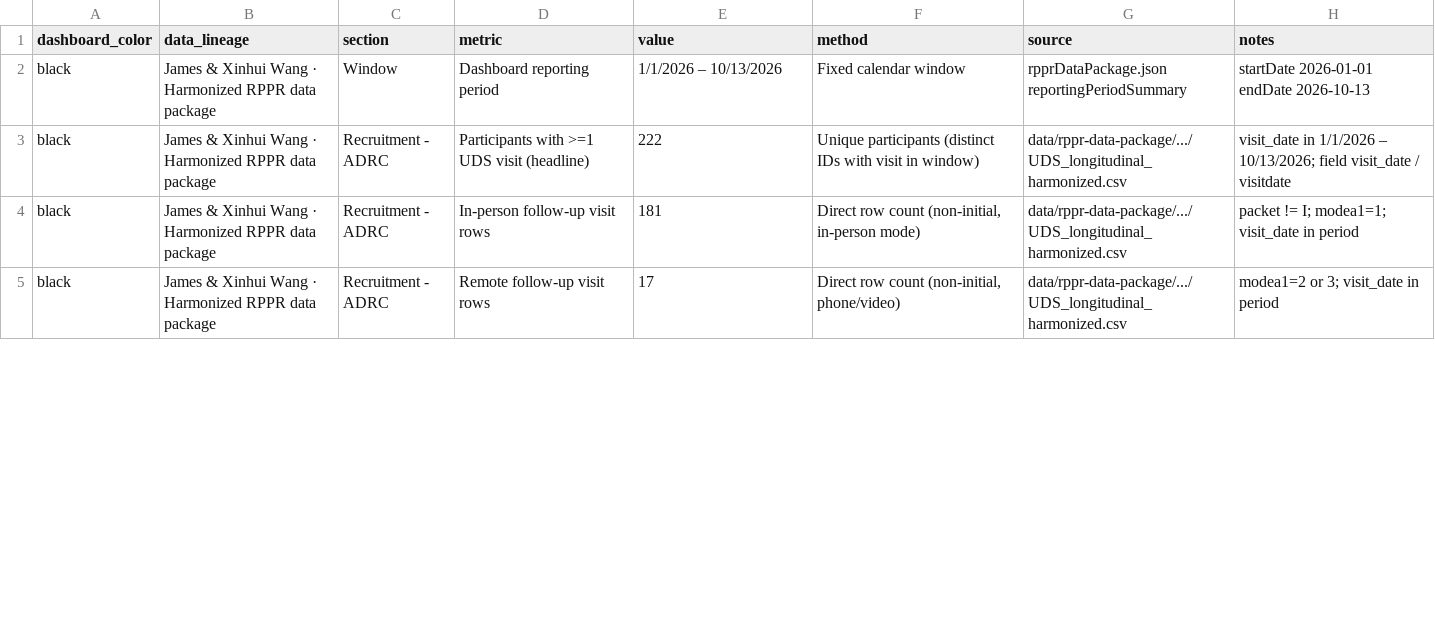
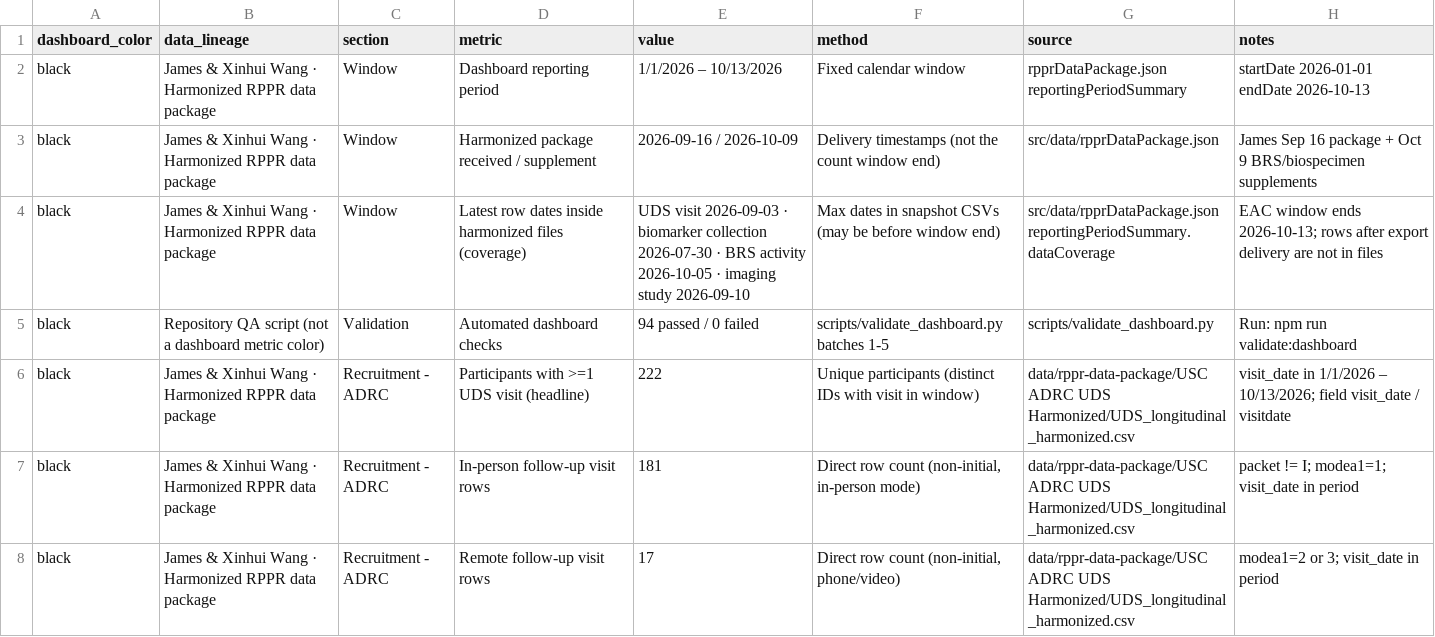
Before and after one commit to HusseinYassineMD/ClinicalCore_Aim1, a CSV file: public/reports/USC_ADRC_Dashboard_Metric_Provenance.csv, drawn as a sheet; only a part is shown; the diff covers the shown part only.

```diff
--- a/public/reports/USC_ADRC_Dashboard_Metric_Provenance.csv
+++ b/public/reports/USC_ADRC_Dashboard_Metric_Provenance.csv
@@ -2,4 +2,7 @@ dashboard_color,data_lineage,section,metric,value,method,source,notes
 black,James & Xinhui Wang · Harmonized RPPR data package,Window,Dashboard reporting period,1/1/2026 – 10/13/2026,Fixed calendar window,rpprDataPackage.json reportingPeriodSummary,startDate 2026-01-01 endDate 2026-10-13
-black,James & Xinhui Wang · Harmonized RPPR data package,Recruitment - ADRC,Participants with >=1 UDS visit (headline),222,Unique participants (distinct IDs with visit in window),data/rppr-data-package/.../UDS_longitudinal_harmonized.csv,visit_date in 1/1/2026 – 10/13/2026; field visit_date / visitdate
-black,James & Xinhui Wang · Harmonized RPPR data package,Recruitment - ADRC,In-person follow-up visit rows,181,"Direct row count (non-initial, in-person mode)",data/rppr-data-package/.../UDS_longitudinal_harmonized.csv,packet != I; modea1=1; visit_date in period
-black,James & Xinhui Wang · Harmonized RPPR data package,Recruitment - ADRC,Remote follow-up visit rows,17,"Direct row count (non-initial, phone/video)",data/rppr-data-package/.../UDS_longitudinal_harmonized.csv,modea1=2 or 3; visit_date in period
+black,James & Xinhui Wang · Harmonized RPPR data package,Window,Harmonized package received / supplement,2026-09-16 / 2026-10-09,Delivery timestamps (not the count window end),src/data/rpprDataPackage.json,James Sep 16 package + Oct 9 BRS/biospecimen supplements
+black,James & Xinhui Wang · Harmonized RPPR data package,Window,Latest row dates inside harmonized files (coverage),UDS visit 2026-09-03 · biomarker collection 2026-07-30 · BRS activity 2026-10-05 · imaging study 2026-09-10,Max dates in snapshot CSVs (may be before window end),src/data/rpprDataPackage.json reportingPeriodSummary.dataCoverage,EAC window ends 2026-10-13; rows after export delivery are not in files
+black,Repository QA script (not a dashboard metric color),Validation,Automated dashboard checks,94 passed / 0 failed,scripts/validate_dashboard.py batches 1-5,scripts/validate_dashboard.py,Run: npm run validate:dashboard
+black,James & Xinhui Wang · Harmonized RPPR data package,Recruitment - ADRC,Participants with >=1 UDS visit (headline),222,Unique participants (distinct IDs with visit in window),data/rppr-data-package/USC ADRC UDS Harmonized/UDS_longitudinal_harmonized.csv,visit_date in 1/1/2026 – 10/13/2026; field visit_date / visitdate
+black,James & Xinhui Wang · Harmonized RPPR data package,Recruitment - ADRC,In-person follow-up visit rows,181,"Direct row count (non-initial, in-person mode)",data/rppr-data-package/USC ADRC UDS Harmonized/UDS_longitudinal_harmonized.csv,packet != I; modea1=1; visit_date in period
+black,James & Xinhui Wang · Harmonized RPPR data package,Recruitment - ADRC,Remote follow-up visit rows,17,"Direct row count (non-initial, phone/video)",data/rppr-data-package/USC ADRC UDS Harmonized/UDS_longitudinal_harmonized.csv,modea1=2 or 3; visit_date in period
```
Also changed, not shown: 12 added rows and 18 edited cells elsewhere in this file, 3 other files.
